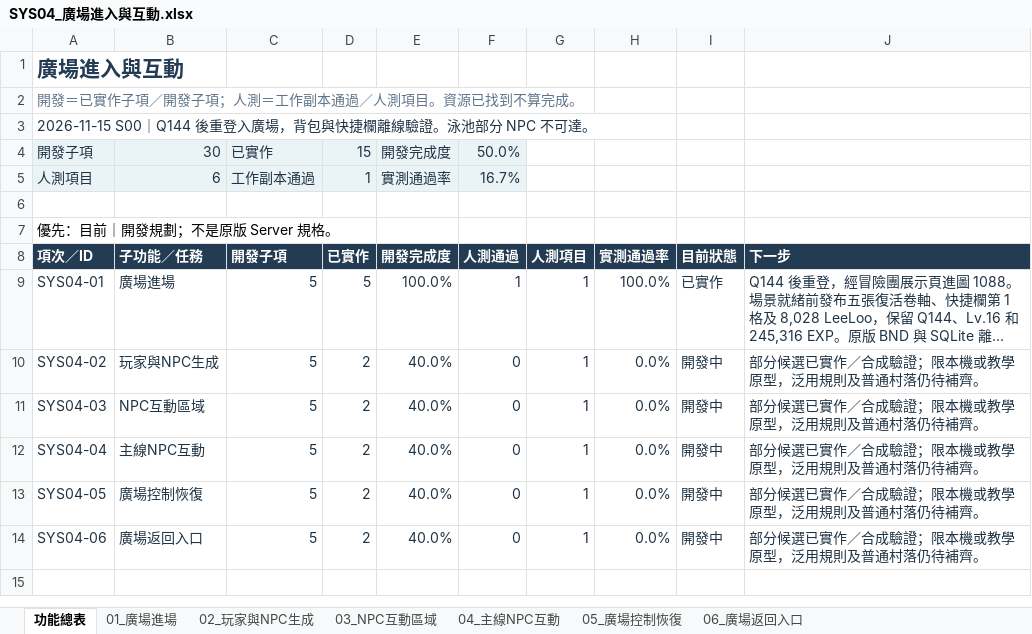
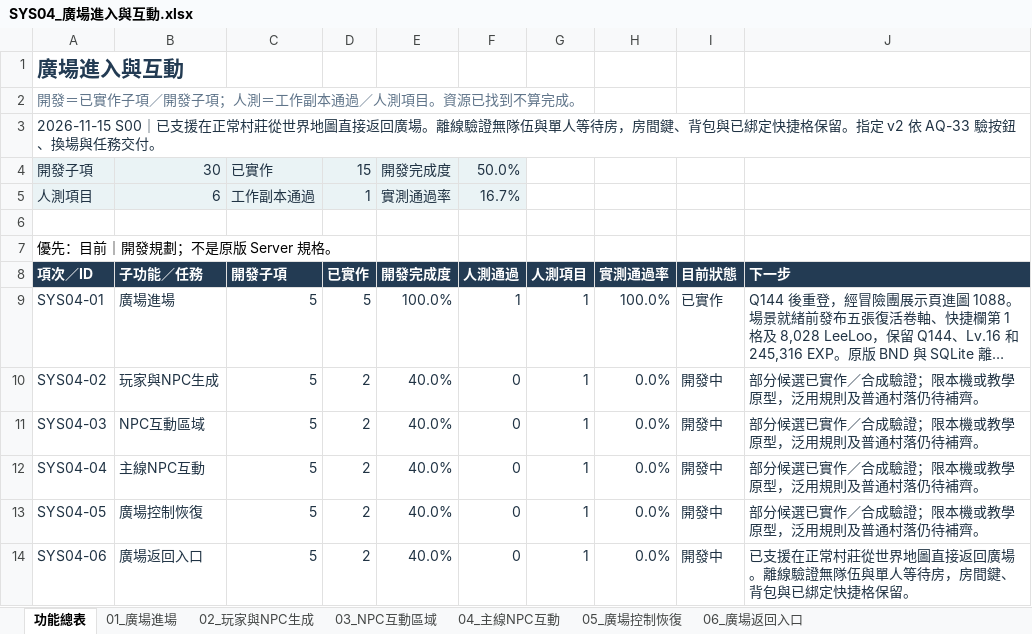
Before and after one commit to we88ec3-prog/ttr_anal_multi, an Excel workbook: workbooks/tartaros-kr/functional-roadmap/SYS04_廣場進入與互動.xlsx, sheet 功能總表, drawn as a sheet; long unchanged cells end in …; values as stored, in another font and other column widths than the file's, no borders; table styles not drawn; the diff names each change by its address in the sheet, - before the commit and + after, or states it on an @@ line.

```diff
--- a/workbooks/tartaros-kr/functional-roadmap/SYS04_廣場進入與互動.xlsx (sheet 功能總表)
+++ b/workbooks/tartaros-kr/functional-roadmap/SYS04_廣場進入與互動.xlsx (sheet 功能總表)
-A3: 2026-11-15 S00｜Q144 後重登入廣場，背包與快捷欄離線驗證。泳池部分 NPC 不可達。
+A3: 2026-11-15 S00｜已支援在正常村莊從世界地圖直接返回廣場。離線驗證無隊伍與單人等待房，房間鍵、背包與已綁定快捷格保留。指定 v2 依 AQ-33 驗按鈕、換場與任務交付。
-J14: 部分候選已實作／合成驗證；限本機或教學原型，泛用規則及普通村落仍待補齊。
+J14: 已支援在正常村莊從世界地圖直接返回廣場。離線驗證無隊伍與單人等待房，房間鍵、背包與已綁定快捷格保留。
```
Also changed, not shown: sheet 06_廣場返回入口, workbooks/tartaros-kr/06_測試驗收.xlsx, workbooks/tartaros-kr/functional-roadmap/00_開發功能總表.xlsx, 13 other files.
